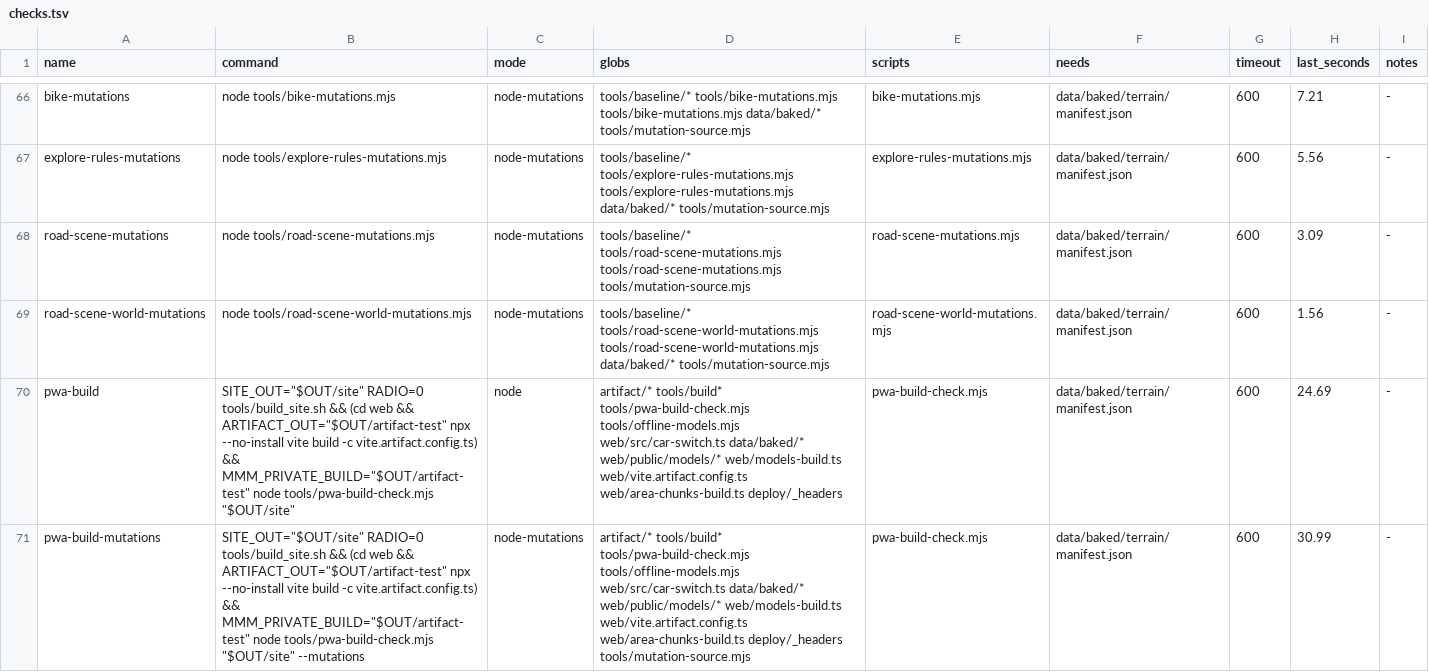
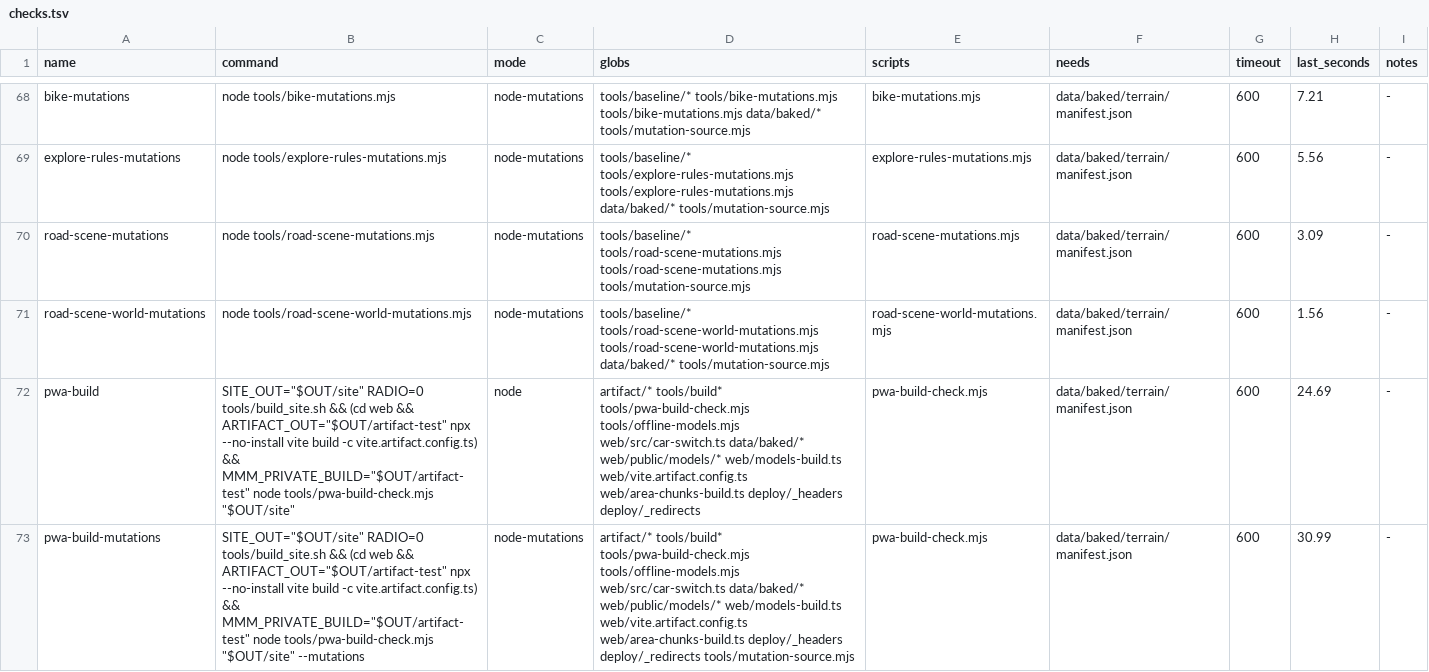
Before and after one commit to dfakkeldy/just-drive, a TSV file: tools/checks.tsv, drawn as a sheet; only a part is shown, gaps mark what is left out; addresses are those after the commit; the diff covers the shown part only; the diff names each change by its address in the sheet, - before the commit and + after, or states it on an @@ line.

```diff
--- a/tools/checks.tsv
+++ b/tools/checks.tsv
-D72 (globs): …web/area-chunks-build.ts deploy/_headers
+D72 (globs): …web/area-chunks-build.ts deploy/_headers deploy/_redirects
-D73 (globs): …web/area-chunks-build.ts deploy/_headers tools/mutation-source.mjs
+D73 (globs): …web/area-chunks-build.ts deploy/_headers deploy/_redirects tools/mutation-source.mjs
```
Also changed, not shown: 2 added rows and 1 edited cell elsewhere in this file, 5 other files.
